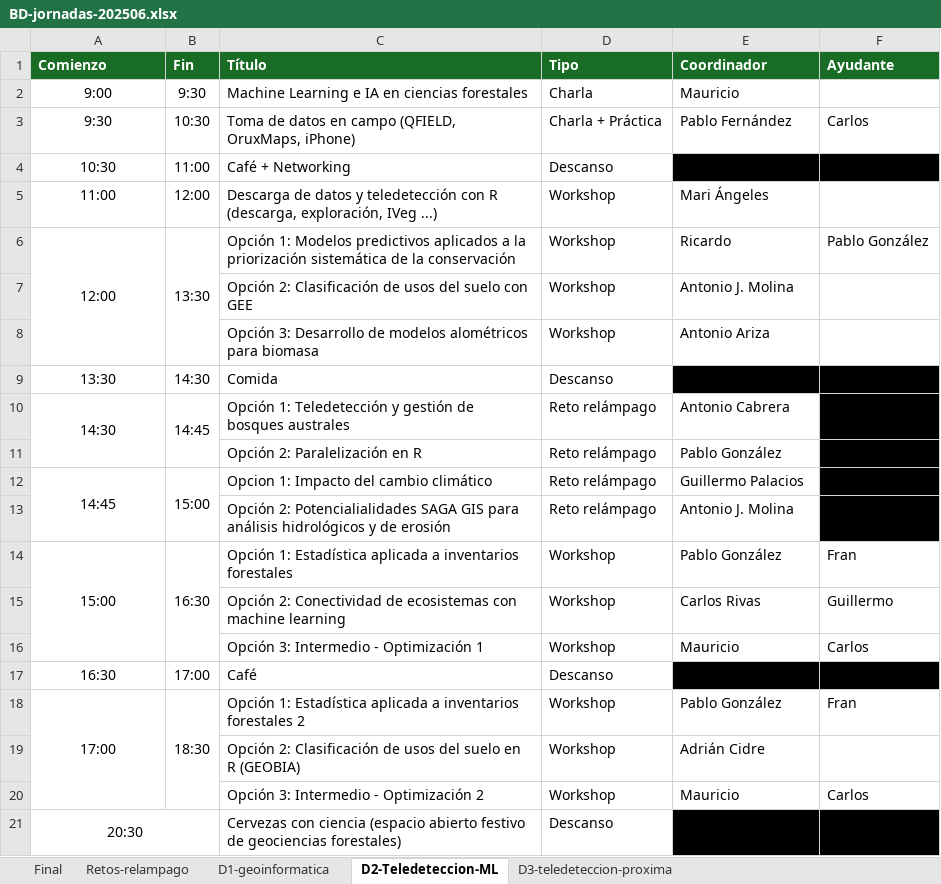
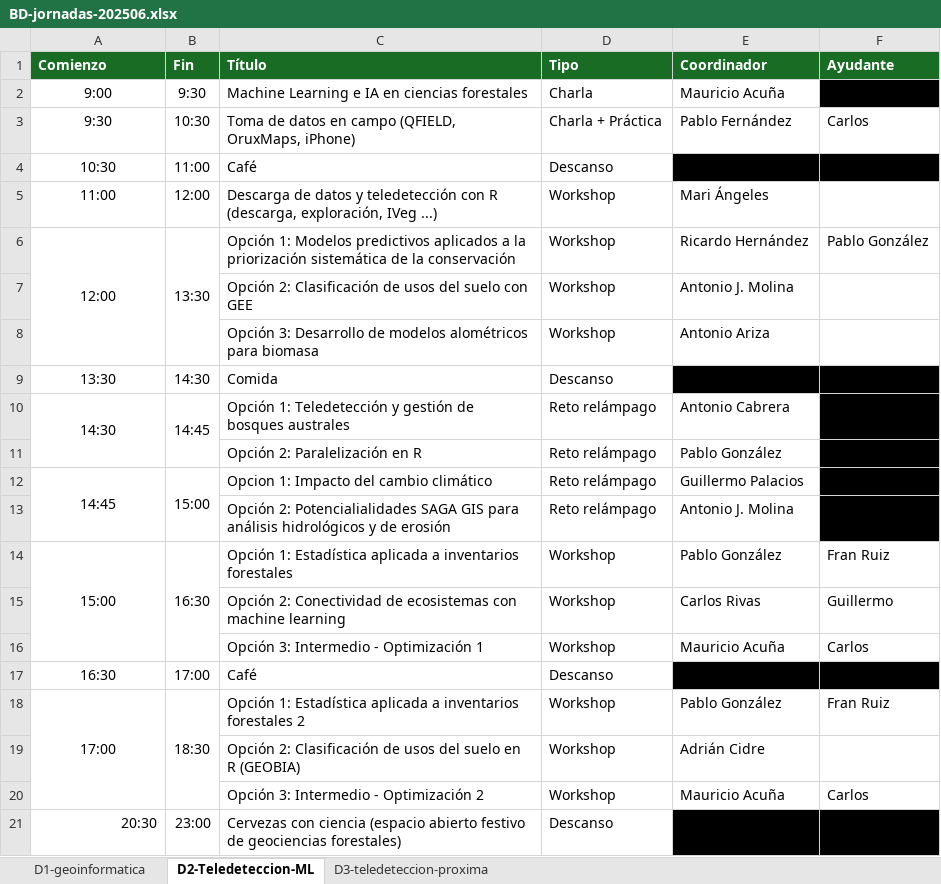
Before and after one commit to Cidree/BD-sschool-2025-web, an Excel workbook: 00_assets/data/BD-jornadas-202506.xlsx, sheet D2-Teledeteccion-ML, drawn as a sheet; values as stored, in another font and other column widths than the file's, no borders; the diff names each change by its address in the sheet, - before the commit and + after, or states it on an @@ line.

```diff
--- a/00_assets/data/BD-jornadas-202506.xlsx (sheet D2-Teledeteccion-ML)
+++ b/00_assets/data/BD-jornadas-202506.xlsx (sheet D2-Teledeteccion-ML)
-sheet tab: Final
-sheet tab: Retos-relampago
-E2 (Coordinador): Mauricio
+E2 (Coordinador): Mauricio Acuña
-F2 fill: none
+F2 fill: #000000
-C4 (Título): Café + Networking
+C4 (Título): Café
-E6 (Coordinador): Ricardo
+E6 (Coordinador): Ricardo Hernández
-F14 (Ayudante): Fran
+F14 (Ayudante): Fran Ruiz
-E16 (Coordinador): Mauricio
+E16 (Coordinador): Mauricio Acuña
-F18 (Ayudante): Fran
+F18 (Ayudante): Fran Ruiz
-E20 (Coordinador): Mauricio
+E20 (Coordinador): Mauricio Acuña
-A21 alignment: center
+A21 alignment: right
-A21:B21 merged
-B21 (Fin): (empty)
+B21 (Fin): 23:00
```
Also changed, not shown: sheet D3-teledeteccion-proxima, sheet D1-geoinformatica, 22 other files.
